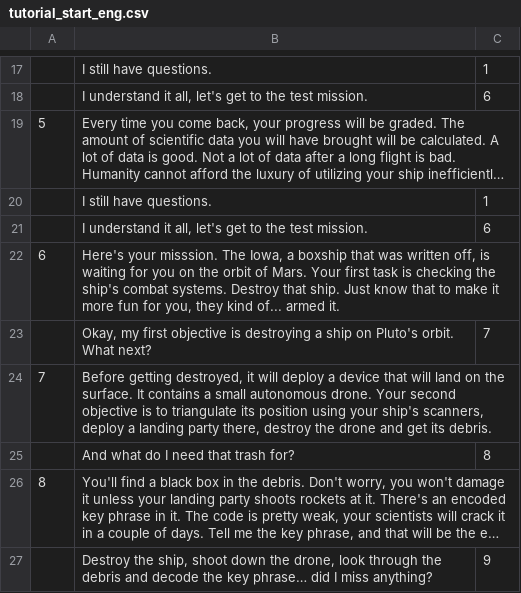
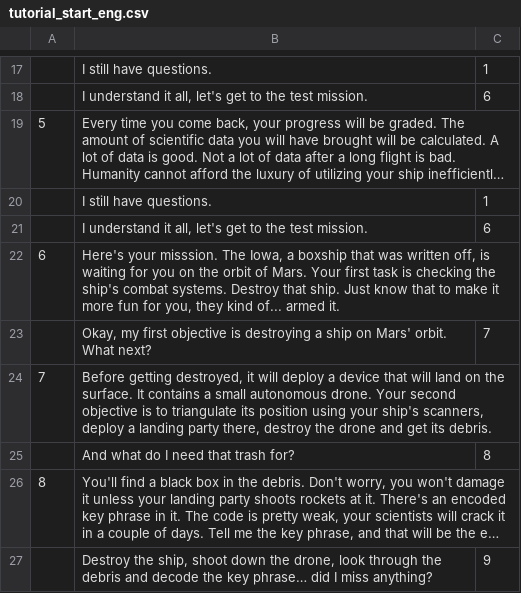
Before and after one commit to fyr77/aurora, a CSV file: doc/dialog sources/tutorials/test_mission/tutorial_start_eng.csv, drawn as a sheet; only a part is shown, gaps mark what is left out; long unchanged cells end in ….

Commit message:
Some missing localization strings, fixed Pluto -> Mars in tutorial quest

```diff
--- a/doc/dialog sources/tutorials/test_mission/tutorial_start_eng.csv
+++ b/doc/dialog sources/tutorials/test_mission/tutorial_start_eng.csv
@@ -22,3 +22,3 @@
 6;Here's your misssion. The Iowa, a boxship that was written off, is waiting for you on the orbit of Mars. Your first task is checking the ship's combat systems. Destroy that ship. Just know that to make it more fun for you, they kind of... armed it.;
-;Okay, my first objective is destroying a ship on Pluto's orbit. What next?;7
+;Okay, my first objective is destroying a ship on Mars' orbit. What next?;7
 7;Before getting destroyed, it will deploy a device that will land on the surface. It contains a small autonomous drone. Your second objective is to triangulate its position using your ship's scanners, deploy a landing party there, destroy the drone and get its debris.;
```
Also changed, not shown: 3 other files.
